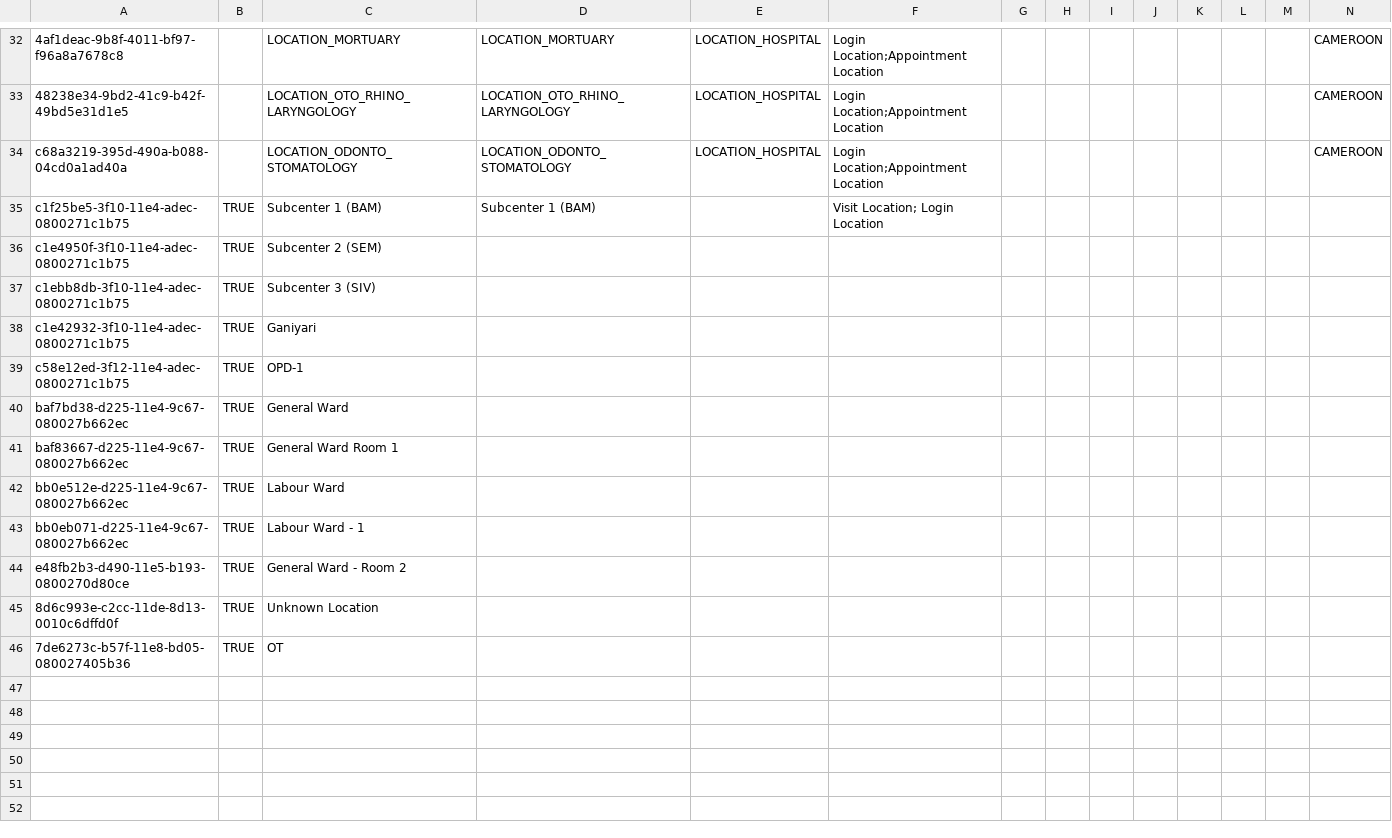
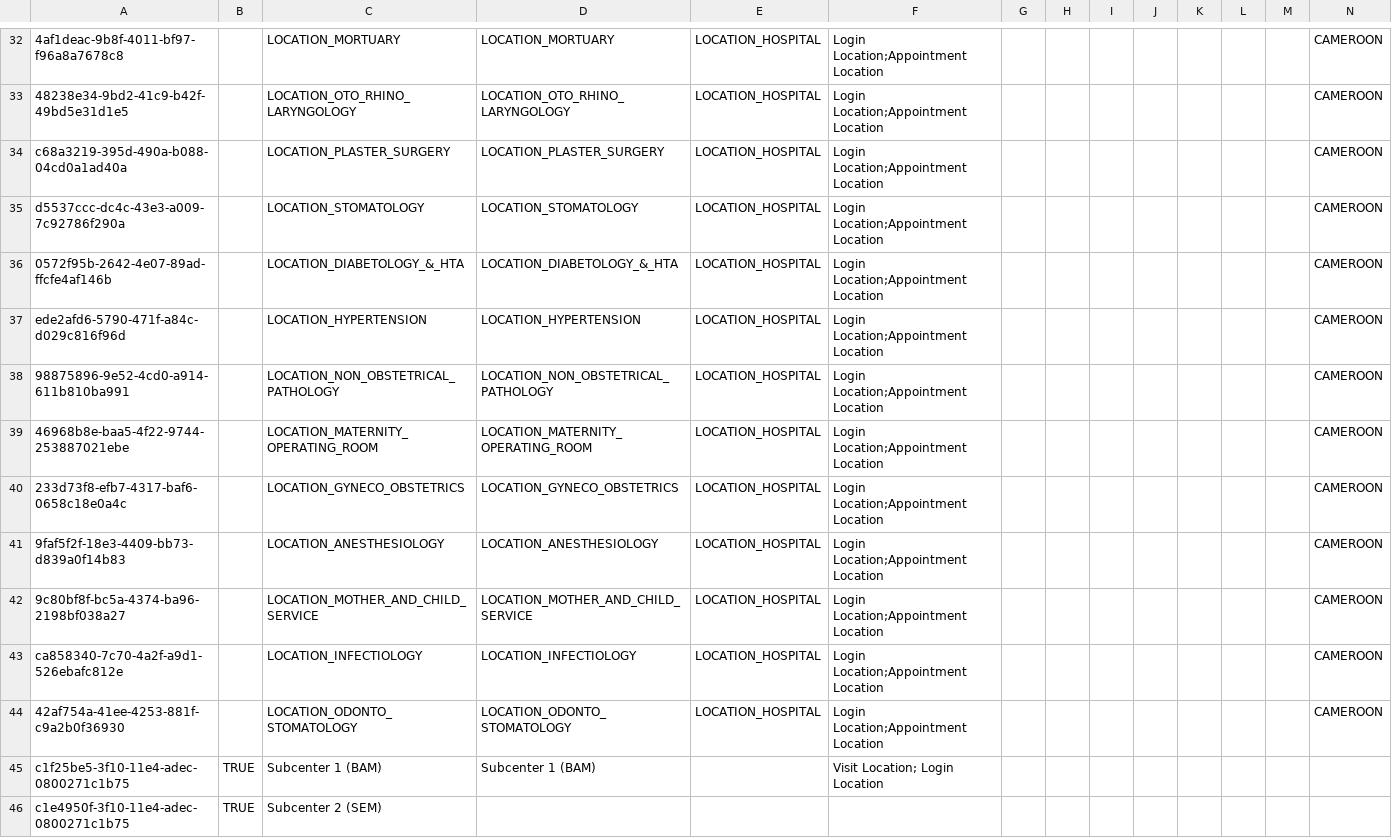
Before and after one commit to jembi/cameroon-bahmni-config, a CSV file: metadata/configuration/locations/locations.csv, drawn as a sheet; only a part is shown, gaps mark what is left out; the shorter side is filled out with more unchanged rows; rows hold the shown columns only; the diff names each change by its address in the sheet, - before the commit and + after, or states it on an @@ line.

```diff
--- a/metadata/configuration/locations/locations.csv
+++ b/metadata/configuration/locations/locations.csv
-C34: LOCATION_ODONTO_STOMATOLOGY
+C34: LOCATION_PLASTER_SURGERY
-D34: LOCATION_ODONTO_STOMATOLOGY
+D34: LOCATION_PLASTER_SURGERY
+row 35: d5537ccc-dc4c-43e3-a009-7c92786f290a |  | LOCATION_STOMATOLOGY | LOCATION_STOMATOLOGY | LOCATION_HOSPITAL | Login Location;Appointment Location |  |  |  |  |  |  |  | CAMEROON
+row 36: 0572f95b-2642-4e07-89ad-ffcfe4af146b |  | LOCATION_DIABETOLOGY_&_HTA | LOCATION_DIABETOLOGY_&_HTA | LOCATION_HOSPITAL | Login Location;Appointment Location |  |  |  |  |  |  |  | CAMEROON
+row 37: ede2afd6-5790-471f-a84c-d029c816f96d |  | LOCATION_HYPERTENSION | LOCATION_HYPERTENSION | LOCATION_HOSPITAL | Login Location;Appointment Location |  |  |  |  |  |  |  | CAMEROON
+row 38: 98875896-9e52-4cd0-a914-611b810ba991 |  | LOCATION_NON_OBSTETRICAL_PATHOLOGY | LOCATION_NON_OBSTETRICAL_PATHOLOGY | LOCATION_HOSPITAL | Login Location;Appointment Location |  |  |  |  |  |  |  | CAMEROON
+row 39: 46968b8e-baa5-4f22-9744-253887021ebe |  | LOCATION_MATERNITY_OPERATING_ROOM | LOCATION_MATERNITY_OPERATING_ROOM | LOCATION_HOSPITAL | Login Location;Appointment Location |  |  |  |  |  |  |  | CAMEROON
+row 40: 233d73f8-efb7-4317-baf6-0658c18e0a4c |  | LOCATION_GYNECO_OBSTETRICS | LOCATION_GYNECO_OBSTETRICS | LOCATION_HOSPITAL | Login Location;Appointment Location |  |  |  |  |  |  |  | CAMEROON
+row 41: 9faf5f2f-18e3-4409-bb73-d839a0f14b83 |  | LOCATION_ANESTHESIOLOGY | LOCATION_ANESTHESIOLOGY | LOCATION_HOSPITAL | Login Location;Appointment Location |  |  |  |  |  |  |  | CAMEROON
+row 42: 9c80bf8f-bc5a-4374-ba96-2198bf038a27 |  | LOCATION_MOTHER_AND_CHILD_SERVICE | LOCATION_MOTHER_AND_CHILD_SERVICE | LOCATION_HOSPITAL | Login Location;Appointment Location |  |  |  |  |  |  |  | CAMEROON
+row 43: ca858340-7c70-4a2f-a9d1-526ebafc812e |  | LOCATION_INFECTIOLOGY | LOCATION_INFECTIOLOGY | LOCATION_HOSPITAL | Login Location;Appointment Location |  |  |  |  |  |  |  | CAMEROON
+row 44: 42af754a-41ee-4253-881f-c9a2b0f36930 |  | LOCATION_ODONTO_STOMATOLOGY | LOCATION_ODONTO_STOMATOLOGY | LOCATION_HOSPITAL | Login Location;Appointment Location |  |  |  |  |  |  |  | CAMEROON
```
Also changed, not shown: metadata/configuration/concepts/850_services.csv.
